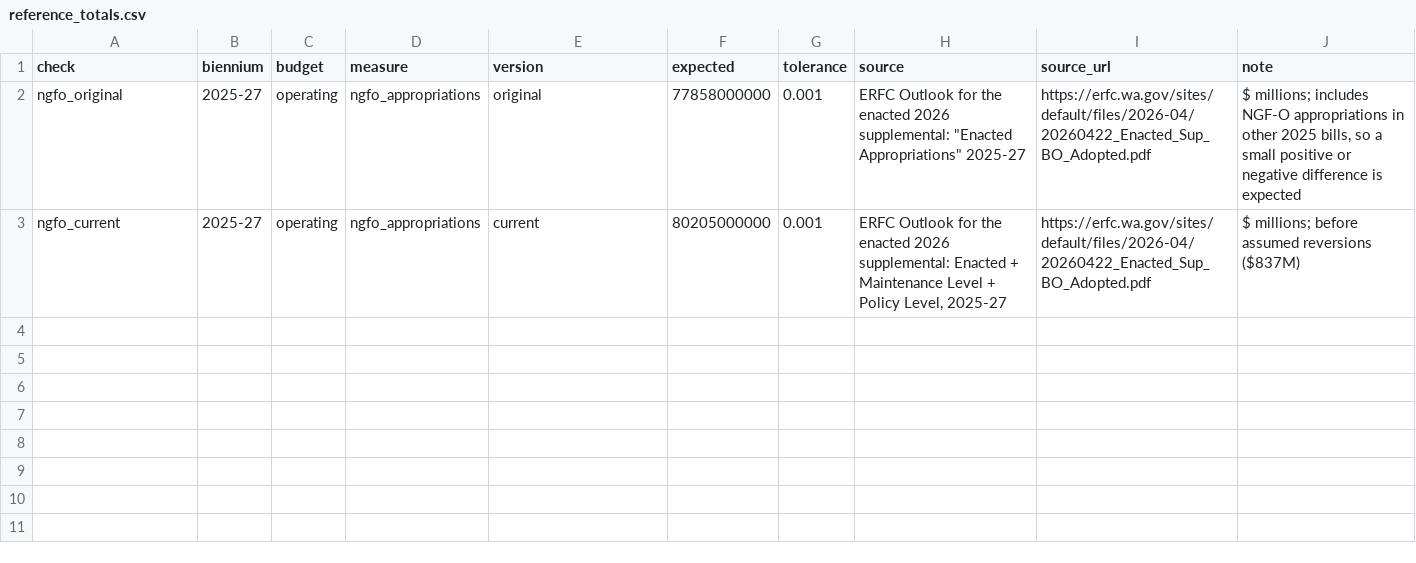
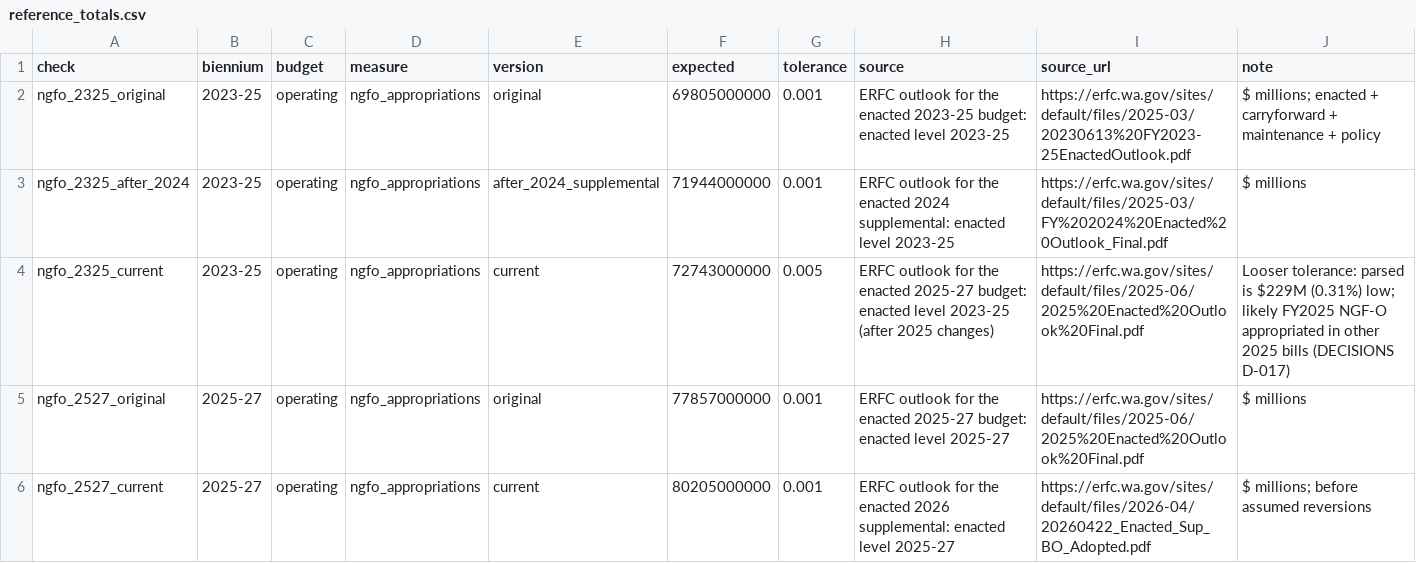
Before and after one commit to KramerLewis/polyview, a CSV file: crosswalk/reference_totals.csv, drawn as a sheet.

```diff
--- a/crosswalk/reference_totals.csv
+++ b/crosswalk/reference_totals.csv
@@ -1,3 +1,6 @@
 check,biennium,budget,measure,version,expected,tolerance,source,source_url,note
-ngfo_original,2025-27,operating,ngfo_appropriations,original,77858000000,0.001,"ERFC Outlook for the enacted 2026 supplemental: ""Enacted Appropriations"" 2025-27",https://erfc.wa.gov/sites/default/files/2026-04/20260422_Enacted_Sup_BO_Adopted.pdf,"$ millions; includes NGF-O appropriations in other 2025 bills, so a small positive or negative difference is expected"
-ngfo_current,2025-27,operating,ngfo_appropriations,current,80205000000,0.001,"ERFC Outlook for the enacted 2026 supplemental: Enacted + Maintenance Level + Policy Level, 2025-27",https://erfc.wa.gov/sites/default/files/2026-04/20260422_Enacted_Sup_BO_Adopted.pdf,"$ millions; before assumed reversions ($837M)"
+ngfo_2325_original,2023-25,operating,ngfo_appropriations,original,69805000000,0.001,"ERFC outlook for the enacted 2023-25 budget: enacted level 2023-25",https://erfc.wa.gov/sites/default/files/2025-03/20230613%20FY2023-25EnactedOutlook.pdf,"$ millions; enacted + carryforward + maintenance + policy"
+ngfo_2325_after_2024,2023-25,operating,ngfo_appropriations,after_2024_supplemental,71944000000,0.001,"ERFC outlook for the enacted 2024 supplemental: enacted level 2023-25",https://erfc.wa.gov/sites/default/files/2025-03/FY%202024%20Enacted%20Outlook_Final.pdf,"$ millions"
+ngfo_2325_current,2023-25,operating,ngfo_appropriations,current,72743000000,0.005,"ERFC outlook for the enacted 2025-27 budget: enacted level 2023-25 (after 2025 changes)",https://erfc.wa.gov/sites/default/files/2025-06/2025%20Enacted%20Outlook%20Final.pdf,"Looser tolerance: parsed is $229M (0.31%) low; likely FY2025 NGF-O appropriated in other 2025 bills (DECISIONS D-017)"
+ngfo_2527_original,2025-27,operating,ngfo_appropriations,original,77857000000,0.001,"ERFC outlook for the enacted 2025-27 budget: enacted level 2025-27",https://erfc.wa.gov/sites/default/files/2025-06/2025%20Enacted%20Outlook%20Final.pdf,"$ millions"
+ngfo_2527_current,2025-27,operating,ngfo_appropriations,current,80205000000,0.001,"ERFC outlook for the enacted 2026 supplemental: enacted level 2025-27",https://erfc.wa.gov/sites/default/files/2026-04/20260422_Enacted_Sup_BO_Adopted.pdf,"$ millions; before assumed reversions"
```
Also changed, not shown: 16 other files.
